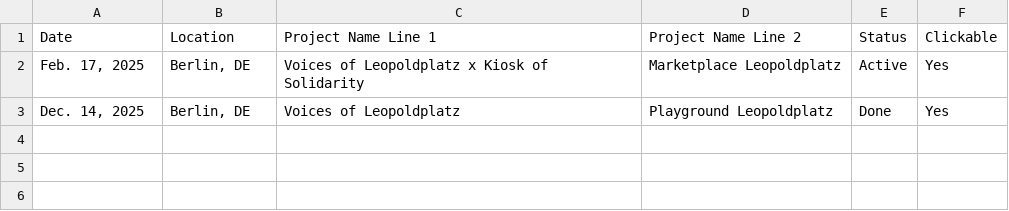
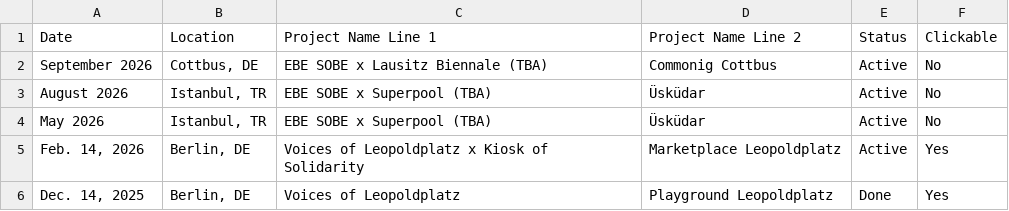
Before and after one commit to Namiyyyy/EBESOBE, a CSV file: act-list-template.csv, drawn as a sheet.

Commit message:
Update project entries in index.html and act-list-template.csv to reflect new upcoming events, including details for projects in Cottbus and Istanbul. Enhance HTML generation logic to support dynamic poster links based on project data, improving user access to project materials.

```diff
--- a/act-list-template.csv
+++ b/act-list-template.csv
@@ -1,3 +1,6 @@
 Date;Location;Project Name Line 1;Project Name Line 2;Status;Clickable
-Feb. 17, 2025;Berlin, DE;Voices of Leopoldplatz x Kiosk of Solidarity;Marketplace Leopoldplatz;Active;Yes
+September 2026;Cottbus, DE;EBE SOBE x Lausitz Biennale (TBA);Commonig Cottbus;Active;No
+August 2026;Istanbul, TR;EBE SOBE x Superpool (TBA);Üsküdar;Active;No
+May 2026;Istanbul, TR;EBE SOBE x Superpool (TBA);Üsküdar;Active;No
+Feb. 14, 2026;Berlin, DE;Voices of Leopoldplatz x Kiosk of Solidarity;Marketplace Leopoldplatz;Active;Yes
 Dec. 14, 2025;Berlin, DE;Voices of Leopoldplatz;Playground Leopoldplatz;Done;Yes
```
Also changed, not shown: 2 other files.
